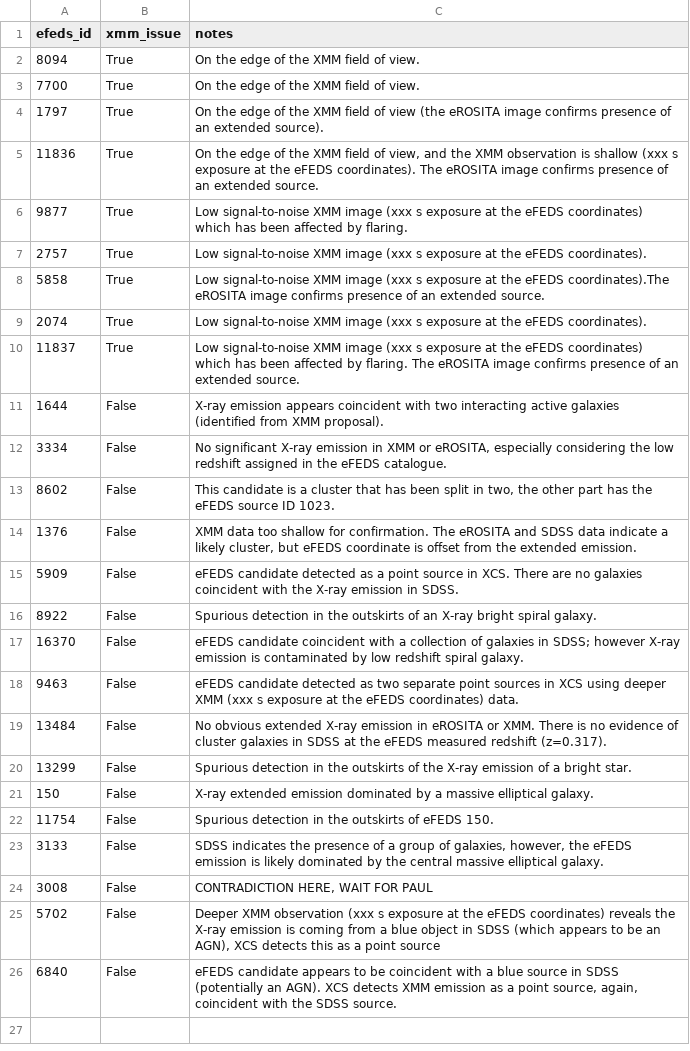
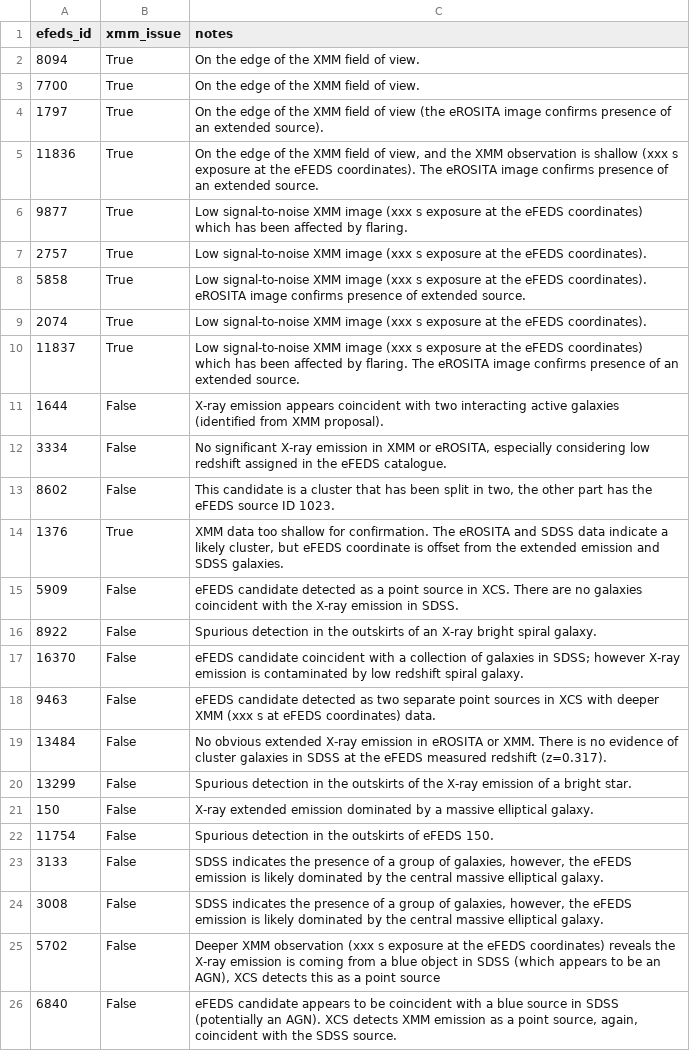
Before and after one commit to DavidT3/eFEDS-XCS-Paper, a TSV file: analysis_code/excluded_notes_template.tsv, drawn as a sheet.

Commit message:
The final commit of analysis code before submission to arXiv, though further changes are possible

```diff
--- a/analysis_code/excluded_notes_template.tsv
+++ b/analysis_code/excluded_notes_template.tsv
@@ -7,3 +7,3 @@ efeds_id	xmm_issue	notes
 2757	True	Low signal-to-noise XMM image (xxx s exposure at the eFEDS coordinates).
-5858	True	Low signal-to-noise XMM image (xxx s exposure at the eFEDS coordinates).The eROSITA image confirms presence of an extended source.
+5858	True	Low signal-to-noise XMM image (xxx s exposure at the eFEDS coordinates). eROSITA image confirms presence of extended source.
 2074	True	Low signal-to-noise XMM image (xxx s exposure at the eFEDS coordinates).
@@ -11,5 +11,5 @@ efeds_id	xmm_issue	notes
 1644	False	X-ray emission appears coincident with two interacting active galaxies (identified from XMM proposal).
-3334	False	No significant X-ray emission in XMM or eROSITA, especially considering the low redshift assigned in the eFEDS catalogue.
+3334	False	No significant X-ray emission in XMM or eROSITA, especially considering low redshift assigned in the eFEDS catalogue.
 8602	False	This candidate is a cluster that has been split in two, the other part has the eFEDS source ID 1023.
-1376	False	XMM data too shallow for confirmation. The eROSITA and SDSS data indicate a likely cluster, but eFEDS coordinate is offset from the extended emission.
+1376	True	XMM data too shallow for confirmation. The eROSITA and SDSS data indicate a likely cluster, but eFEDS coordinate is offset from the extended emission and SDSS galaxies.
 5909	False	eFEDS candidate detected as a point source in XCS. There are no galaxies coincident with the X-ray emission in SDSS.
@@ -17,3 +17,3 @@ efeds_id	xmm_issue	notes
 16370	False	eFEDS candidate coincident with a collection of galaxies in SDSS; however X-ray emission is contaminated by low redshift spiral galaxy.
-9463	False	eFEDS candidate detected as two separate point sources in XCS using deeper XMM (xxx s exposure at the eFEDS coordinates) data.
+9463	False	eFEDS candidate detected as two separate point sources in XCS with deeper XMM (xxx s at eFEDS coordinates) data.
 13484	False	No obvious extended X-ray emission in eROSITA or XMM.  There is no evidence of cluster galaxies in SDSS at the eFEDS measured redshift (z=0.317).
@@ -23,3 +23,3 @@ efeds_id	xmm_issue	notes
 3133	False	SDSS indicates the presence of a group of galaxies, however, the eFEDS emission is likely dominated by the central massive elliptical galaxy.
-3008	False	CONTRADICTION HERE, WAIT FOR PAUL
+3008	False	SDSS indicates the presence of a group of galaxies, however, the eFEDS emission is likely dominated by the central massive elliptical galaxy.
 5702	False	Deeper XMM observation (xxx s exposure at the eFEDS coordinates) reveals the X-ray emission is coming from a blue object in SDSS (which appears to be an AGN), XCS detects this as a point source
```
Also changed, not shown: 11 other files.
